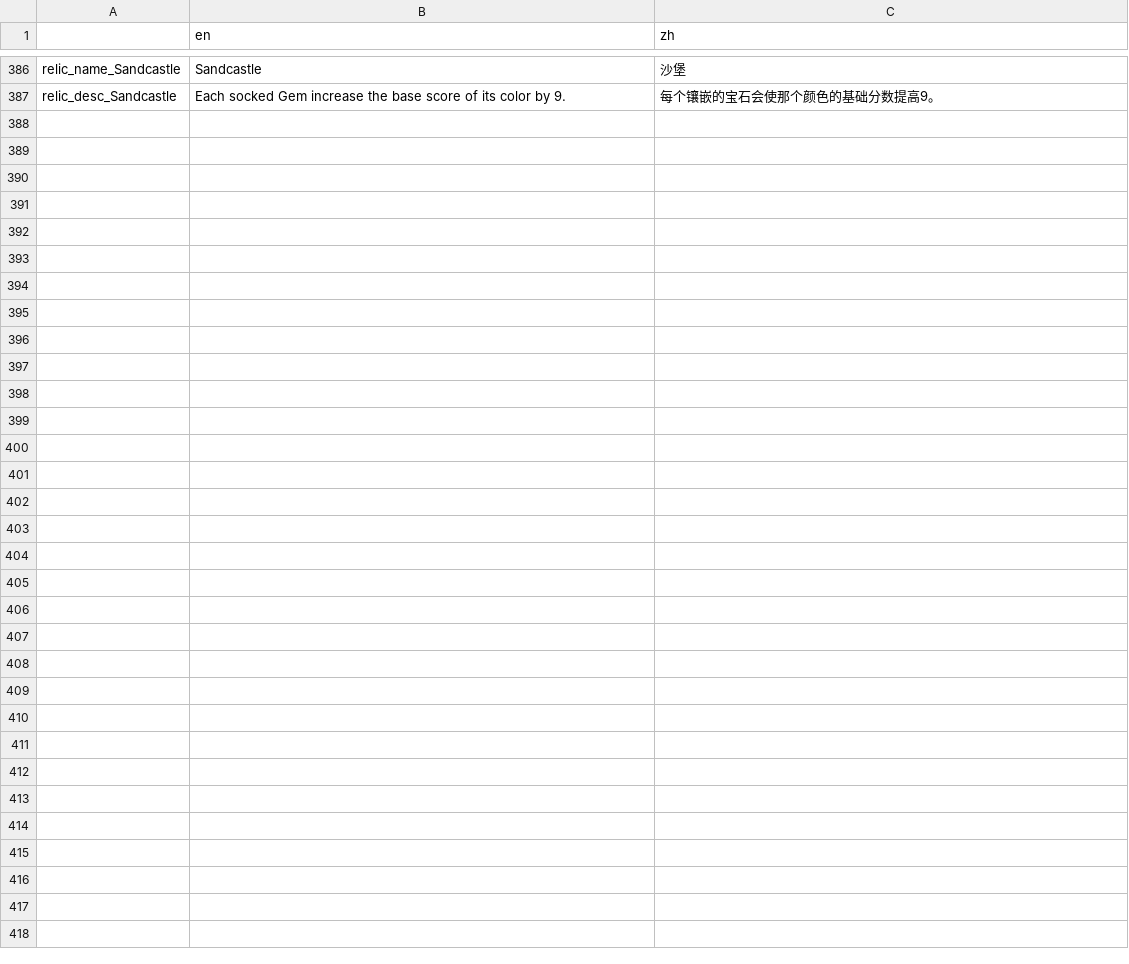
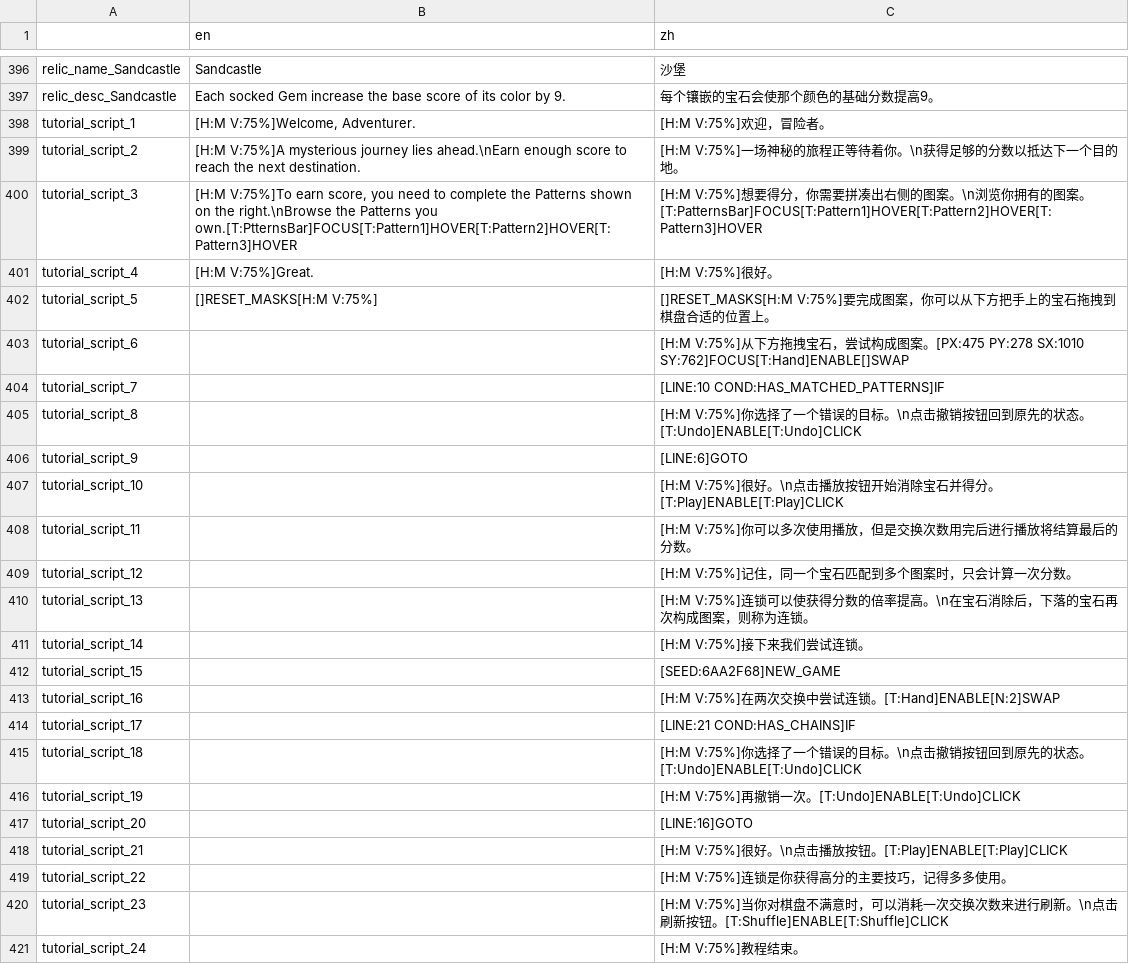
Before and after one commit to tkgamegroup/slot_gems, a CSV file: language/language.csv, drawn as a sheet; only a part is shown, gaps mark what is left out; the diff covers the shown part only.

```diff
--- a/language/language.csv
+++ b/language/language.csv
@@ -387 +397,25 @@ relic_name_Sandcastle,Sandcastle,沙堡
 relic_desc_Sandcastle,Each socked Gem increase the base score of its color by 9.,每个镶嵌的宝石会使那个颜色的基础分数提高9。
+tutorial_script_1,"[H:M V:75%]Welcome, Adventurer.",[H:M V:75%]欢迎，冒险者。
+tutorial_script_2,[H:M V:75%]A mysterious journey lies ahead.\nEarn enough score to reach the next destination.,[H:M V:75%]一场神秘的旅程正等待着你。\n获得足够的分数以抵达下一个目的地。
+tutorial_script_3,"[H:M V:75%]To earn score, you need to complete the Patterns shown on the right.\nBrowse the Patterns you own.[T:PtternsBar]FOCUS[T:Pattern1]HOVER[T:Pattern2]HOVER[T:Pattern3]HOVER",[H:M V:75%]想要得分，你需要拼凑出右侧的图案。\n浏览你拥有的图案。[T:PatternsBar]FOCUS[T:Pattern1]HOVER[T:Pattern2]HOVER[T:Pattern3]HOVER
+tutorial_script_4,[H:M V:75%]Great.,[H:M V:75%]很好。
+tutorial_script_5,[]RESET_MASKS[H:M V:75%],[]RESET_MASKS[H:M V:75%]要完成图案，你可以从下方把手上的宝石拖拽到棋盘合适的位置上。
+tutorial_script_6,,[H:M V:75%]从下方拖拽宝石，尝试构成图案。[PX:475 PY:278 SX:1010 SY:762]FOCUS[T:Hand]ENABLE[]SWAP
+tutorial_script_7,,[LINE:10 COND:HAS_MATCHED_PATTERNS]IF
+tutorial_script_8,,[H:M V:75%]你选择了一个错误的目标。\n点击撤销按钮回到原先的状态。[T:Undo]ENABLE[T:Undo]CLICK
+tutorial_script_9,,[LINE:6]GOTO
+tutorial_script_10,,[H:M V:75%]很好。\n点击播放按钮开始消除宝石并得分。[T:Play]ENABLE[T:Play]CLICK
+tutorial_script_11,,[H:M V:75%]你可以多次使用播放，但是交换次数用完后进行播放将结算最后的分数。
+tutorial_script_12,,[H:M V:75%]记住，同一个宝石匹配到多个图案时，只会计算一次分数。
+tutorial_script_13,,[H:M V:75%]连锁可以使获得分数的倍率提高。\n在宝石消除后，下落的宝石再次构成图案，则称为连锁。
+tutorial_script_14,,[H:M V:75%]接下来我们尝试连锁。
+tutorial_script_15,,[SEED:6AA2F68]NEW_GAME
+tutorial_script_16,,[H:M V:75%]在两次交换中尝试连锁。[T:Hand]ENABLE[N:2]SWAP
+tutorial_script_17,,[LINE:21 COND:HAS_CHAINS]IF
+tutorial_script_18,,[H:M V:75%]你选择了一个错误的目标。\n点击撤销按钮回到原先的状态。[T:Undo]ENABLE[T:Undo]CLICK
+tutorial_script_19,,[H:M V:75%]再撤销一次。[T:Undo]ENABLE[T:Undo]CLICK
+tutorial_script_20,,[LINE:16]GOTO
+tutorial_script_21,,[H:M V:75%]很好。\n点击播放按钮。[T:Play]ENABLE[T:Play]CLICK
+tutorial_script_22,,[H:M V:75%]连锁是你获得高分的主要技巧，记得多多使用。
+tutorial_script_23,,[H:M V:75%]当你对棋盘不满意时，可以消耗一次交换次数来进行刷新。\n点击刷新按钮。[T:Shuffle]ENABLE[T:Shuffle]CLICK
+tutorial_script_24,,[H:M V:75%]教程结束。
```
Also changed, not shown: 11 added rows, 1 removed row and 6 edited cells elsewhere in this file, 49 other files.
